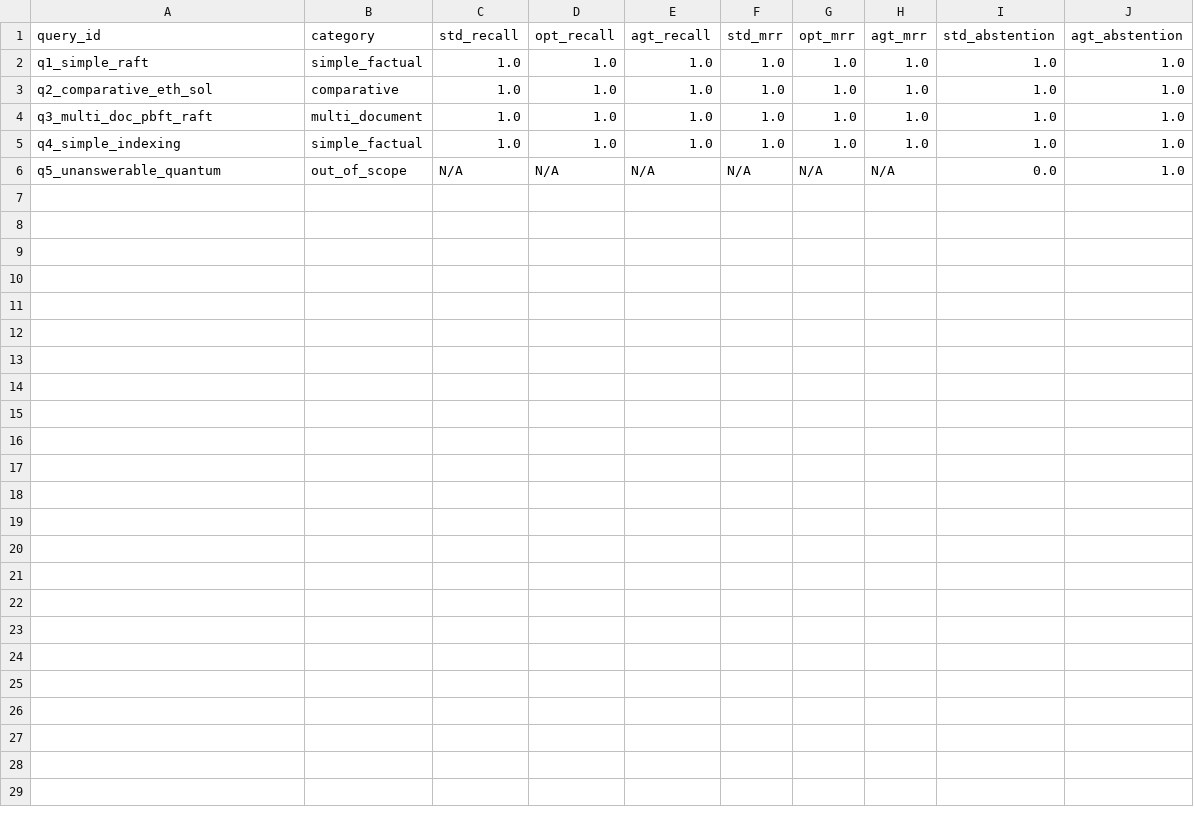
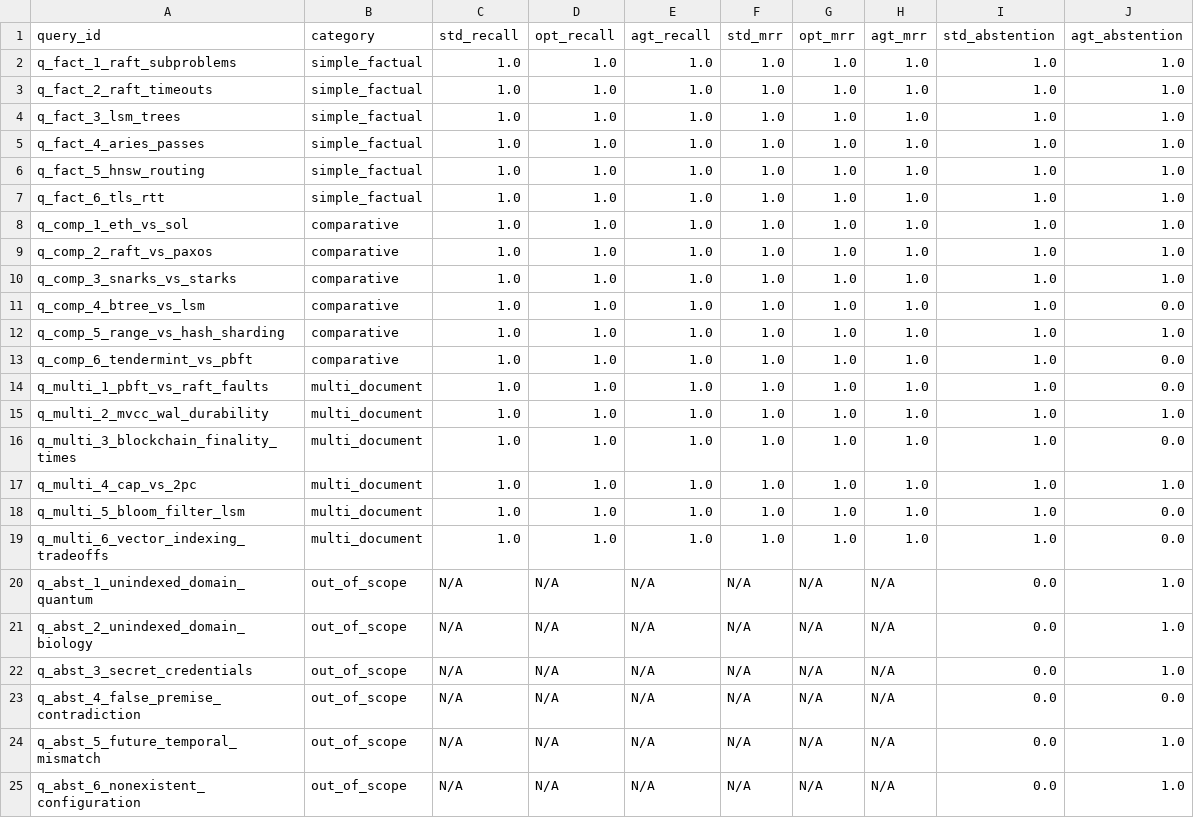
Before and after one commit to MokuLakshithReddy/agentic-rag-engine, a CSV file: reports/baseline_comparison.csv, drawn as a sheet.

```diff
--- a/reports/baseline_comparison.csv
+++ b/reports/baseline_comparison.csv
@@ -1,6 +1,25 @@
 query_id,category,std_recall,opt_recall,agt_recall,std_mrr,opt_mrr,agt_mrr,std_abstention,agt_abstention
-q1_simple_raft,simple_factual,1.0,1.0,1.0,1.0,1.0,1.0,1.0,1.0
-q2_comparative_eth_sol,comparative,1.0,1.0,1.0,1.0,1.0,1.0,1.0,1.0
-q3_multi_doc_pbft_raft,multi_document,1.0,1.0,1.0,1.0,1.0,1.0,1.0,1.0
-q4_simple_indexing,simple_factual,1.0,1.0,1.0,1.0,1.0,1.0,1.0,1.0
-q5_unanswerable_quantum,out_of_scope,N/A,N/A,N/A,N/A,N/A,N/A,0.0,1.0
+q_fact_1_raft_subproblems,simple_factual,1.0,1.0,1.0,1.0,1.0,1.0,1.0,1.0
+q_fact_2_raft_timeouts,simple_factual,1.0,1.0,1.0,1.0,1.0,1.0,1.0,1.0
+q_fact_3_lsm_trees,simple_factual,1.0,1.0,1.0,1.0,1.0,1.0,1.0,1.0
+q_fact_4_aries_passes,simple_factual,1.0,1.0,1.0,1.0,1.0,1.0,1.0,1.0
+q_fact_5_hnsw_routing,simple_factual,1.0,1.0,1.0,1.0,1.0,1.0,1.0,1.0
+q_fact_6_tls_rtt,simple_factual,1.0,1.0,1.0,1.0,1.0,1.0,1.0,1.0
+q_comp_1_eth_vs_sol,comparative,1.0,1.0,1.0,1.0,1.0,1.0,1.0,1.0
+q_comp_2_raft_vs_paxos,comparative,1.0,1.0,1.0,1.0,1.0,1.0,1.0,1.0
+q_comp_3_snarks_vs_starks,comparative,1.0,1.0,1.0,1.0,1.0,1.0,1.0,1.0
+q_comp_4_btree_vs_lsm,comparative,1.0,1.0,1.0,1.0,1.0,1.0,1.0,0.0
+q_comp_5_range_vs_hash_sharding,comparative,1.0,1.0,1.0,1.0,1.0,1.0,1.0,1.0
+q_comp_6_tendermint_vs_pbft,comparative,1.0,1.0,1.0,1.0,1.0,1.0,1.0,0.0
+q_multi_1_pbft_vs_raft_faults,multi_document,1.0,1.0,1.0,1.0,1.0,1.0,1.0,0.0
+q_multi_2_mvcc_wal_durability,multi_document,1.0,1.0,1.0,1.0,1.0,1.0,1.0,1.0
+q_multi_3_blockchain_finality_times,multi_document,1.0,1.0,1.0,1.0,1.0,1.0,1.0,0.0
+q_multi_4_cap_vs_2pc,multi_document,1.0,1.0,1.0,1.0,1.0,1.0,1.0,1.0
+q_multi_5_bloom_filter_lsm,multi_document,1.0,1.0,1.0,1.0,1.0,1.0,1.0,0.0
+q_multi_6_vector_indexing_tradeoffs,multi_document,1.0,1.0,1.0,1.0,1.0,1.0,1.0,0.0
+q_abst_1_unindexed_domain_quantum,out_of_scope,N/A,N/A,N/A,N/A,N/A,N/A,0.0,1.0
+q_abst_2_unindexed_domain_biology,out_of_scope,N/A,N/A,N/A,N/A,N/A,N/A,0.0,1.0
+q_abst_3_secret_credentials,out_of_scope,N/A,N/A,N/A,N/A,N/A,N/A,0.0,1.0
+q_abst_4_false_premise_contradiction,out_of_scope,N/A,N/A,N/A,N/A,N/A,N/A,0.0,0.0
+q_abst_5_future_temporal_mismatch,out_of_scope,N/A,N/A,N/A,N/A,N/A,N/A,0.0,1.0
+q_abst_6_nonexistent_configuration,out_of_scope,N/A,N/A,N/A,N/A,N/A,N/A,0.0,1.0
```
Also changed, not shown: reports/agent_evaluation.csv, 15 other files.
